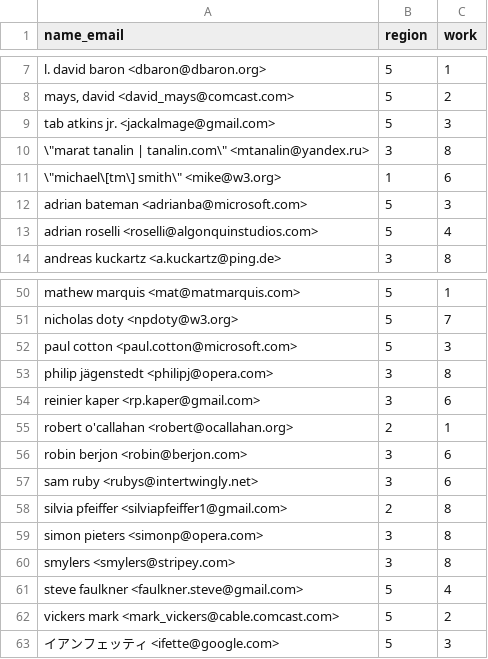
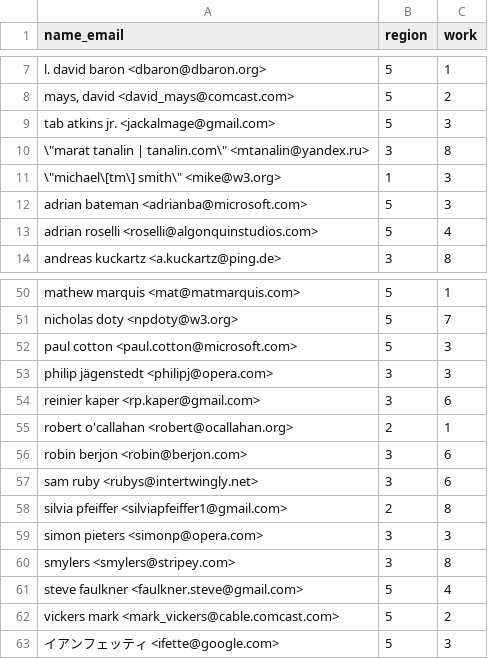
Before and after one commit to hargup/eme_diversity_analysis, a CSV file: people_tag.csv, drawn as a sheet; only a part is shown, gaps mark what is left out.

Commit message:
Classify Opera employeers as DRM providers
Signed-off-by: Harsh Gupta <gupta.harsh96@gmail.com>

```diff
--- a/people_tag.csv
+++ b/people_tag.csv
@@ -10,3 +10,3 @@ name_email,region,work
 \"marat tanalin | tanalin.com\" <mtanalin@yandex.ru>,3,8
-\"michael\[tm\] smith\" <mike@w3.org>,1,6
+\"michael\[tm\] smith\" <mike@w3.org>,1,3
 adrian bateman <adrianba@microsoft.com>,5,3
@@ -52,3 +52,3 @@ nicholas doty <npdoty@w3.org>,5,7
 paul cotton <paul.cotton@microsoft.com>,5,3
-philip jägenstedt <philipj@opera.com>,3,8
+philip jägenstedt <philipj@opera.com>,3,3
 reinier kaper <rp.kaper@gmail.com>,3,6
@@ -58,3 +58,3 @@ sam ruby <rubys@intertwingly.net>,3,6
 silvia pfeiffer <silviapfeiffer1@gmail.com>,2,8
-simon pieters <simonp@opera.com>,3,8
+simon pieters <simonp@opera.com>,3,3
 smylers <smylers@stripey.com>,3,8
```
